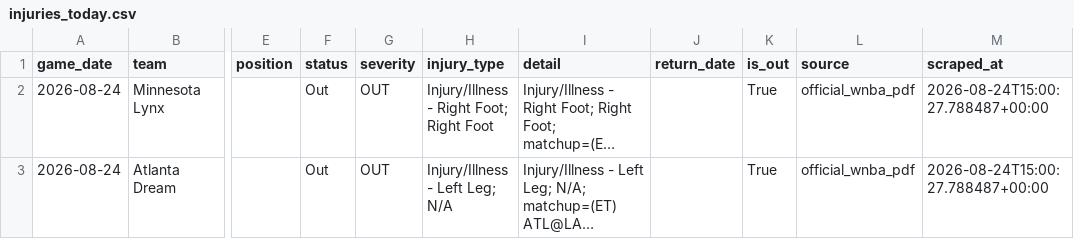
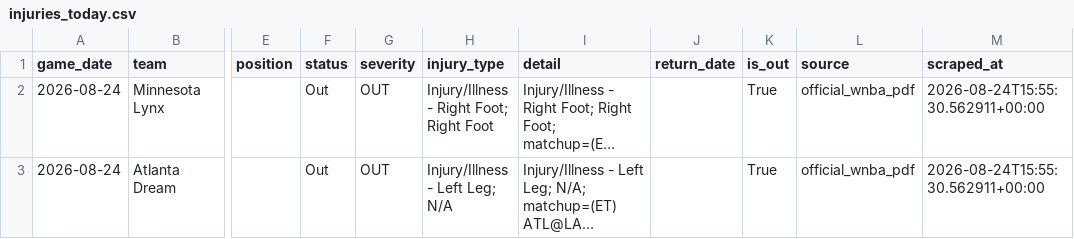
Before and after one commit to bigtyme2k3/wnba-model, a CSV file: data/raw/injuries_today.csv, drawn as a sheet; only a part is shown, gaps mark what is left out; long unchanged cells end in …; the diff names each change by its address in the sheet, - before the commit and + after, or states it on an @@ line.

```diff
--- a/data/raw/injuries_today.csv
+++ b/data/raw/injuries_today.csv
-M2:M3 (scraped_at): 2026-08-24T15:00:27.788487+00:00
+M2:M3 (scraped_at): 2026-08-24T15:55:30.562911+00:00
```
Also changed, not shown: 13 other files.
